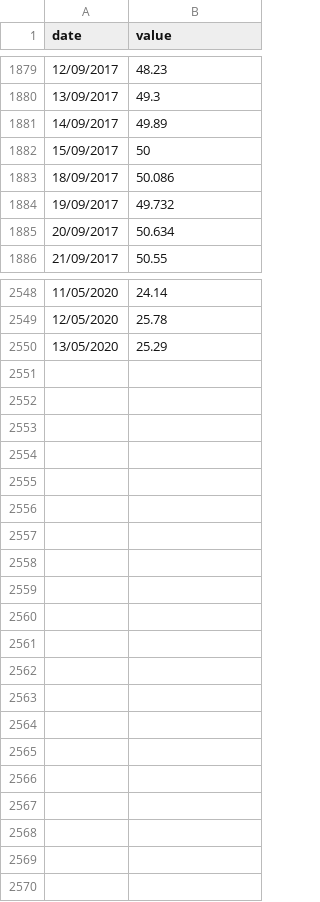
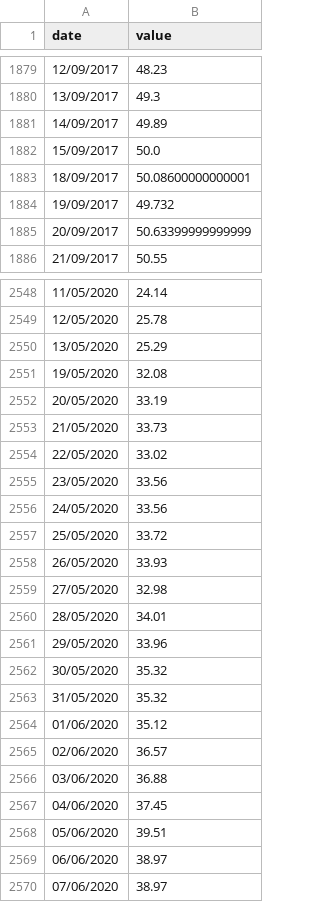
Before and after one commit to team-amzing/profit-analysis-backend, a CSV file: get_data/macrotrends_data.csv, drawn as a sheet; only a part is shown, gaps mark what is left out; the diff covers the shown part only.

```diff
--- a/get_data/macrotrends_data.csv
+++ b/get_data/macrotrends_data.csv
@@ -1881,6 +1881,6 @@ date,value
 14/09/2017,49.89
-15/09/2017,50
-18/09/2017,50.086
+15/09/2017,50.0
+18/09/2017,50.08600000000001
 19/09/2017,49.732
-20/09/2017,50.634
+20/09/2017,50.63399999999999
 21/09/2017,50.55
@@ -2550 +2550,21 @@ date,value
 13/05/2020,25.29
+19/05/2020,32.08
+20/05/2020,33.19
+21/05/2020,33.73
+22/05/2020,33.02
+23/05/2020,33.56
+24/05/2020,33.56
+25/05/2020,33.72
+26/05/2020,33.93
+27/05/2020,32.98
+28/05/2020,34.01
+29/05/2020,33.96
+30/05/2020,35.32
+31/05/2020,35.32
+01/06/2020,35.12
+02/06/2020,36.57
+03/06/2020,36.88
+04/06/2020,37.45
+05/06/2020,39.51
+06/06/2020,38.97
+07/06/2020,38.97
```
Also changed, not shown: 64 edited cells elsewhere in this file.
